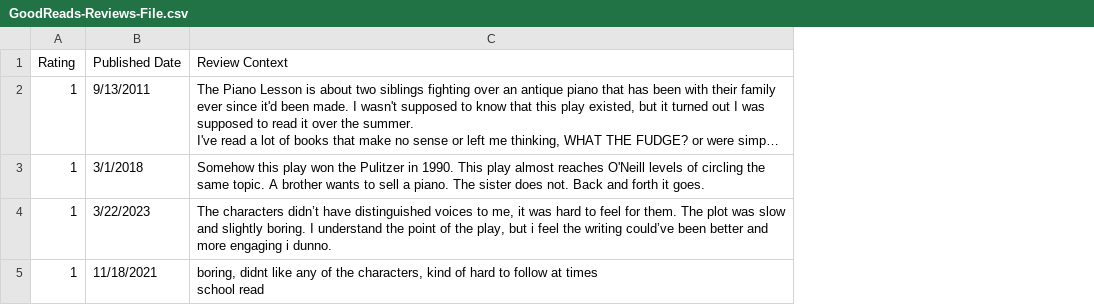
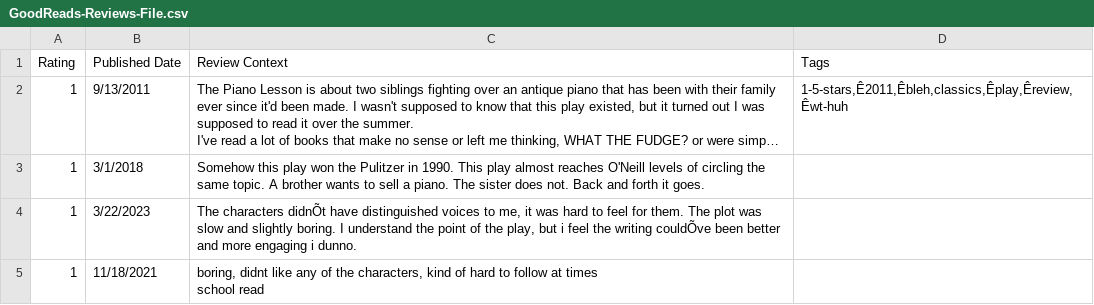
Before and after one commit to angelinabojaj/GoodReads-ThePianoLesson-CSI5810, a CSV file: GoodReads-Reviews-File.csv, drawn as a sheet; only a part is shown; long unchanged cells end in …; the diff covers the shown part only; the diff names each change by its address in the sheet, - before the commit and + after, or states it on an @@ line.

```diff
--- a/GoodReads-Reviews-File.csv
+++ b/GoodReads-Reviews-File.csv
+column D (Tags), row 2: 1-5-stars,Ê2011,Êbleh,classics,Êplay,Êreview,Êwt-huh
-C4 (Review Context): The characters didn’t have distinguished voices to me, it was hard to feel for them. The plot was slow and slightly boring. I understand the point of the play, but i feel the writing could’ve been better…
+C4 (Review Context): The characters didnÕt have distinguished voices to me, it was hard to feel for them. The plot was slow and slightly boring. I understand the point of the play, but i feel the writing couldÕve been better…
```
Also changed, not shown: 7 edited cells elsewhere in this file, 4 other files.
